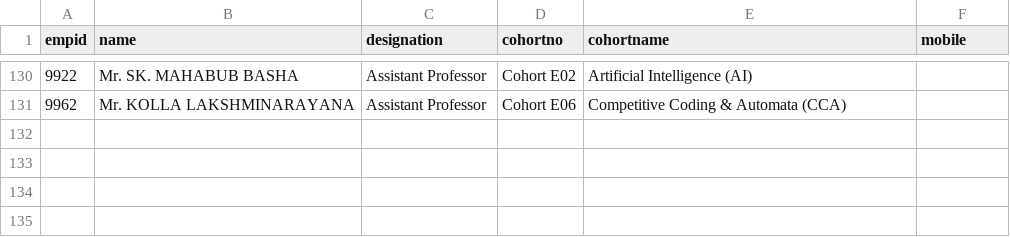
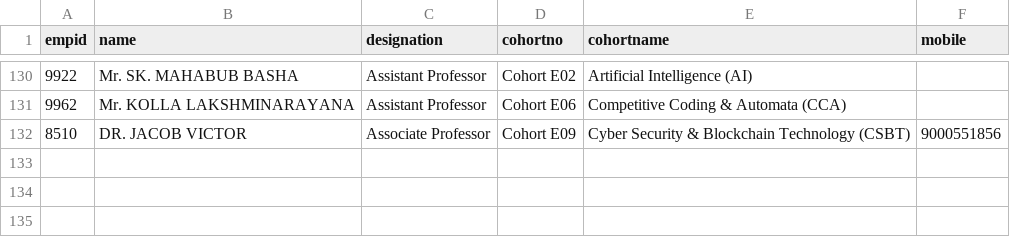
Before and after one commit to klu2300031699/COHORT-DATA, a CSV file: public/faculty data.csv, drawn as a sheet; only a part is shown, gaps mark what is left out; the diff names each change by its address in the sheet, - before the commit and + after, or states it on an @@ line.

Commit message:
add new data

```diff
--- a/public/faculty data.csv
+++ b/public/faculty data.csv
-row 132: (empty)
+row 132: 8510 | DR. JACOB VICTOR | Associate Professor | Cohort E09 | Cyber Security & Blockchain Technology (CSBT) | 9000551856
```
Also changed, not shown: public/login.csv.
